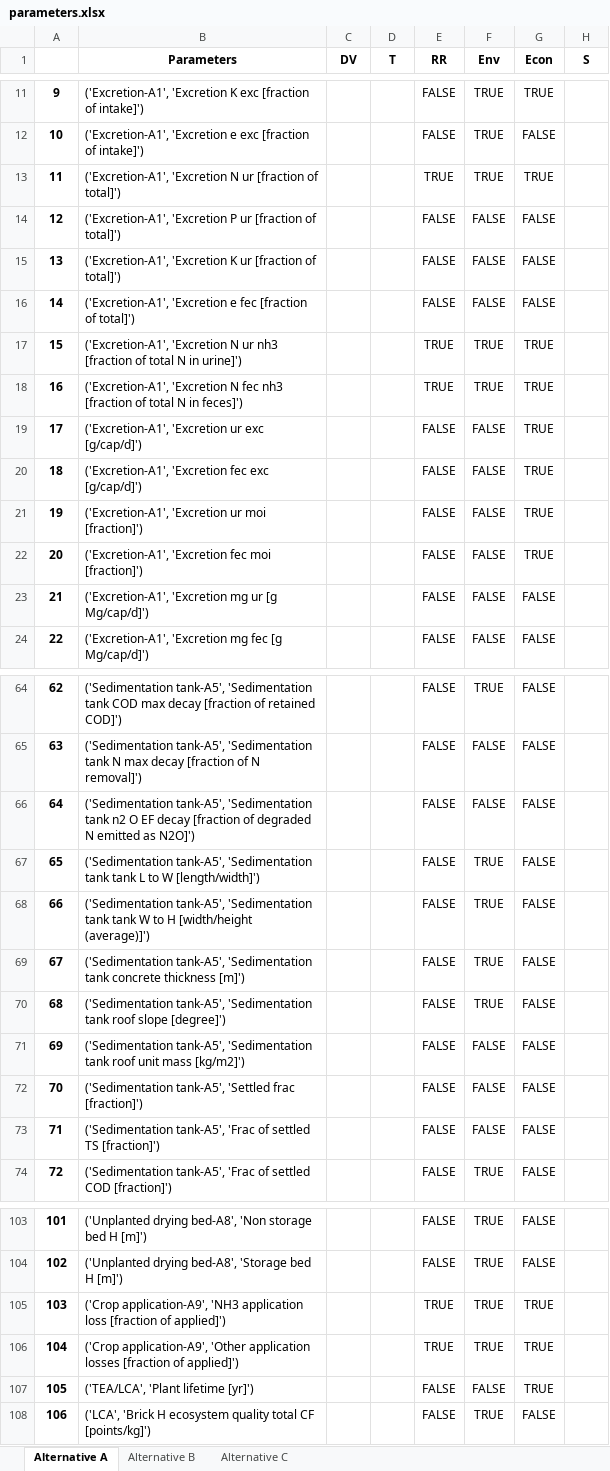
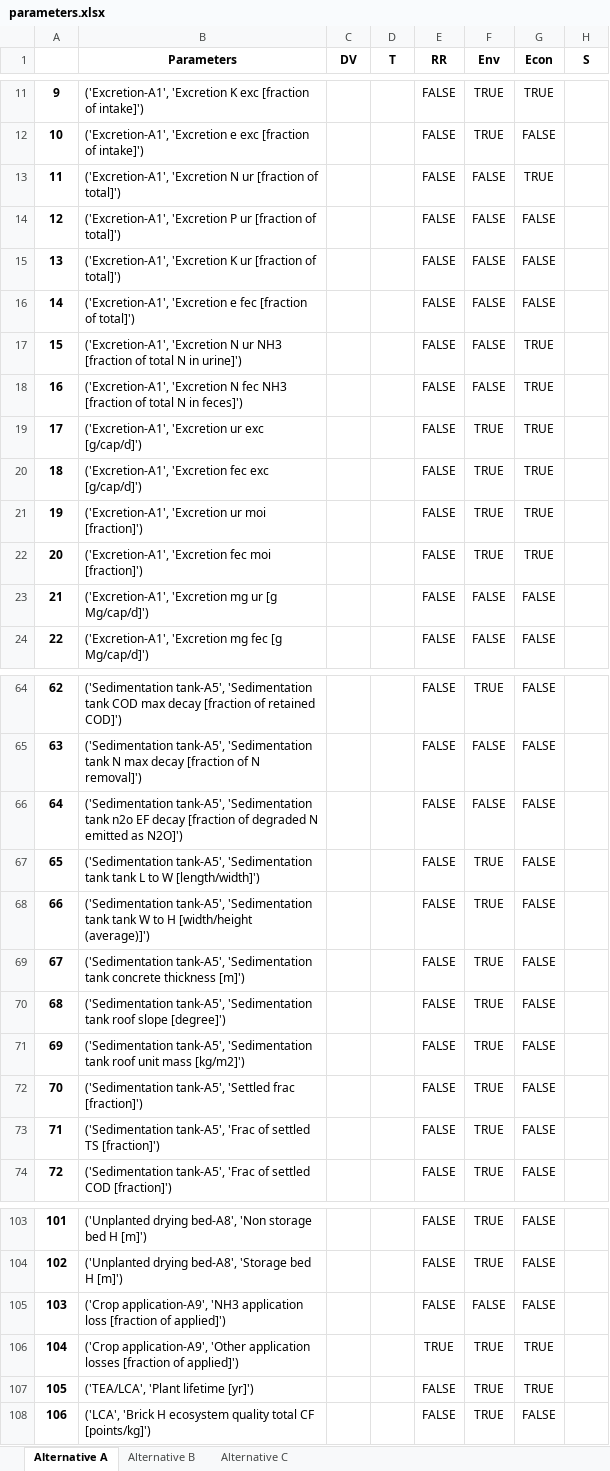
Before and after one commit to QSD-Group/DMsan, an Excel workbook: dmsan/bwaise/scores/parameters.xlsx, sheet Alternative A, drawn as a sheet; only a part is shown, gaps mark what is left out; values as stored, in another font and other column widths than the file's, no borders; the diff covers the shown part only; the diff names each change by its address in the sheet, - before the commit and + after, or states it on an @@ line.

Commit message:
Parameters_debug

```diff
--- a/dmsan/bwaise/scores/parameters.xlsx (sheet Alternative A)
+++ b/dmsan/bwaise/scores/parameters.xlsx (sheet Alternative A)
-E13 (RR): TRUE
+E13 (RR): FALSE
-F13 (Env): TRUE
+F13 (Env): FALSE
-B17 (Parameters): …N ur nh3 [fraction of…
+B17 (Parameters): …N ur NH3 [fraction of…
-E17:E18 (RR): TRUE
+E17:E18 (RR): FALSE
-F17:F18 (Env): TRUE
+F17:F18 (Env): FALSE
-B18 (Parameters): …N fec nh3 [fraction of…
+B18 (Parameters): …N fec NH3 [fraction of…
-F19:F22 (Env): FALSE
+F19:F22 (Env): TRUE
-B66 (Parameters): …'Sedimentation tank n2 O EF decay…
+B66 (Parameters): …'Sedimentation tank n2o EF decay…
-F71:F73 (Env): FALSE
+F71:F73 (Env): TRUE
-E105 (RR): TRUE
+E105 (RR): FALSE
-F105 (Env): TRUE
+F105 (Env): FALSE
-G105 (Econ): TRUE
+G105 (Econ): FALSE
-F107 (Env): FALSE
+F107 (Env): TRUE
```
Also changed, not shown: 14 edited cells elsewhere in this sheet, sheet Alternative B, sheet Alternative C, 3 other files.
